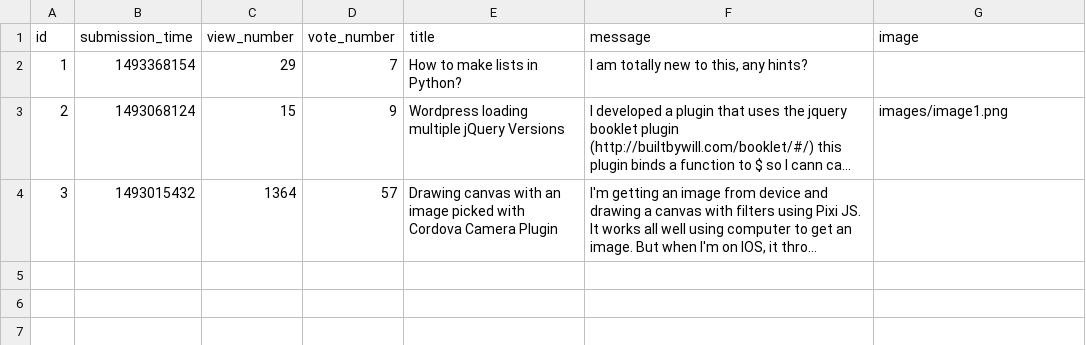
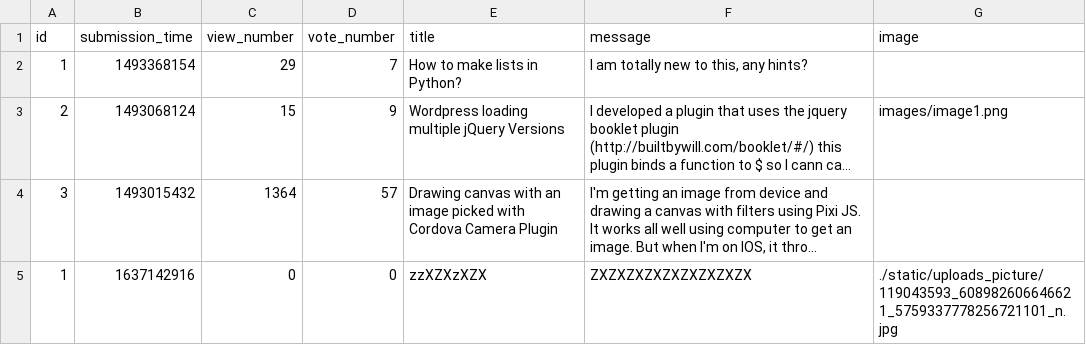
Before and after one commit to SebastianRyndak/Ask-Mate, a CSV file: sample_data/question.csv, drawn as a sheet; long unchanged cells end in …; the diff names each change by its address in the sheet, - before the commit and + after, or states it on an @@ line.

Commit message:
Add-questions v.04 , export to file

```diff
--- a/sample_data/question.csv
+++ b/sample_data/question.csv
+row 5: 1 | 1637142916 | 0 | 0 | zzXZXzXZX | ZXZXZXZXZXZXZXZXZX | ./static/uploads_picture/119043593_608982606646621_5759337778256721101_n.jpg
```
Also changed, not shown: 7 other files.
